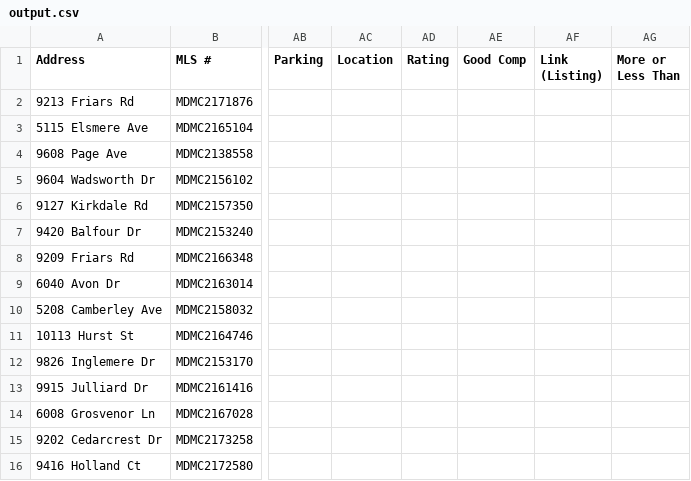
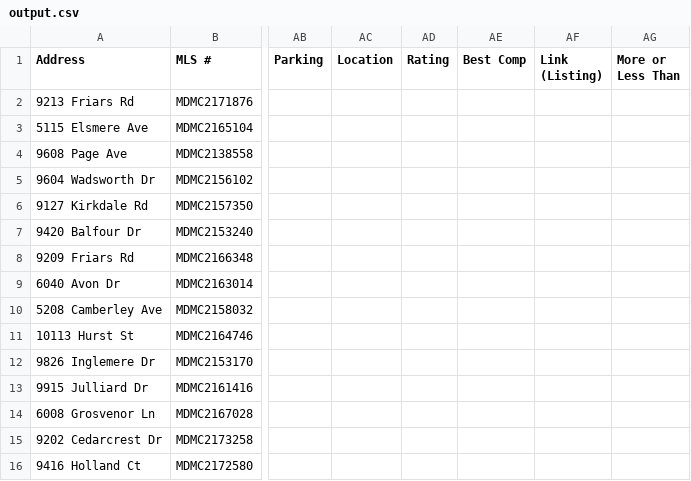
Before and after one commit to KKumanan/pricing-pin, a CSV file: output.csv, drawn as a sheet; only a part is shown, gaps mark what is left out; the diff names each change by its address in the sheet, - before the commit and + after, or states it on an @@ line.

Commit message:
Best Comp

```diff
--- a/output.csv
+++ b/output.csv
-AE1: Good Comp
+AE1: Best Comp
```
Also changed, not shown: 5 other files.
